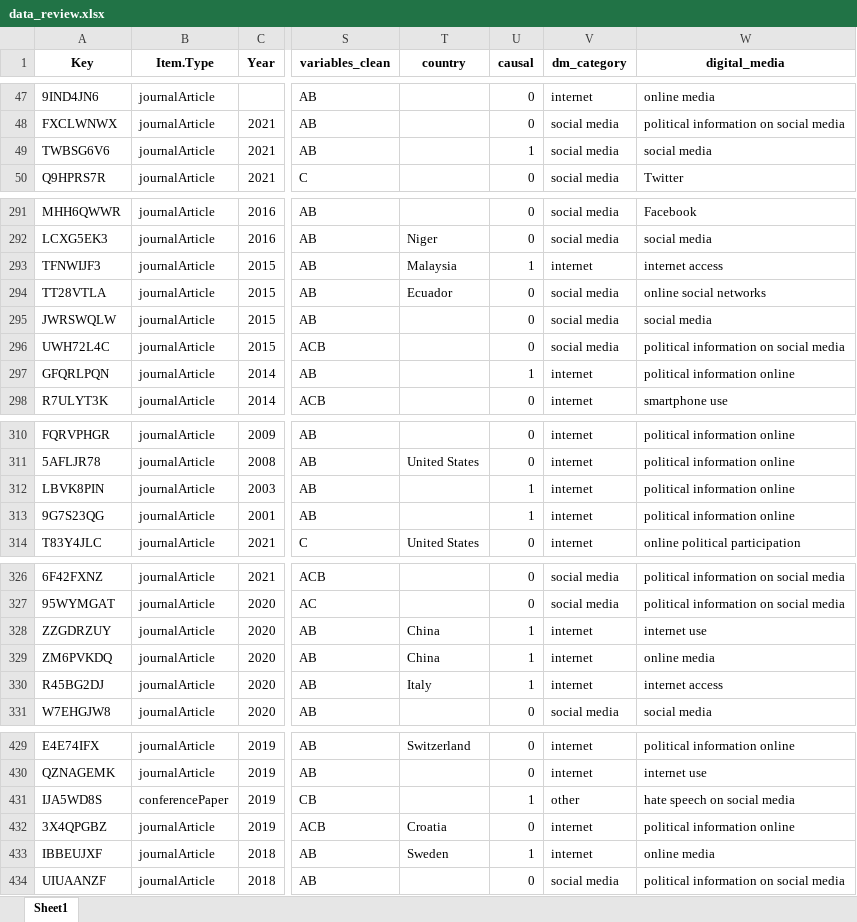
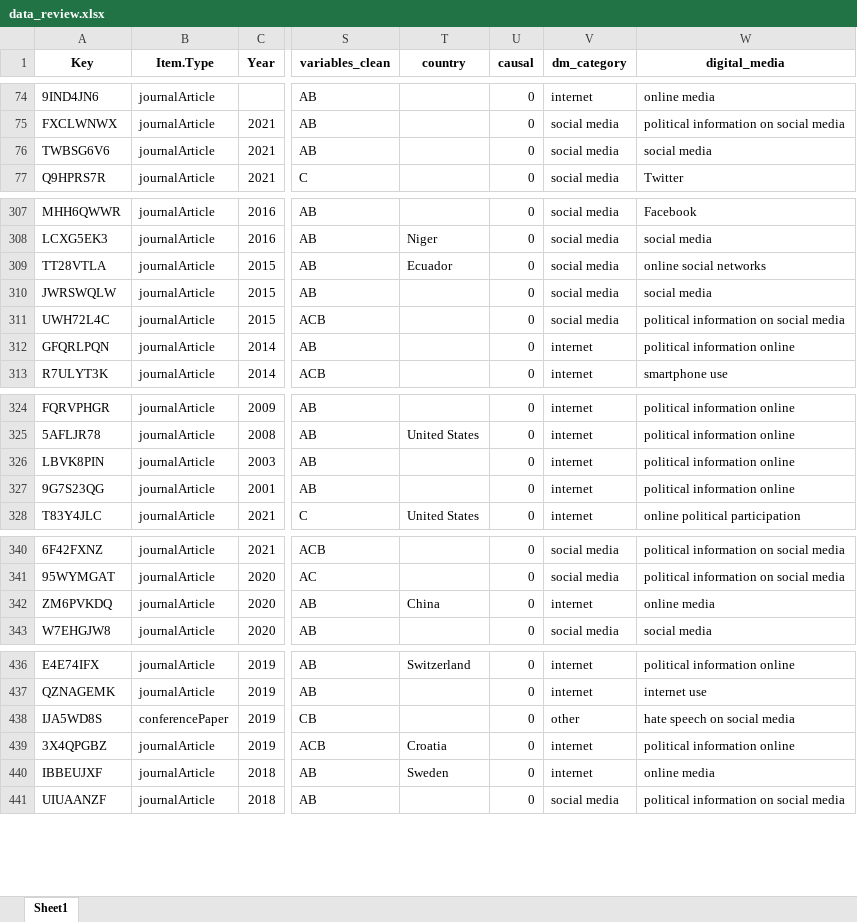
Before and after one commit to philipplorenz/review_clean, an Excel workbook: data_review.xlsx, sheet Sheet1, drawn as a sheet; only a part is shown, gaps mark what is left out; values as stored, in another font and other column widths than the file's, no borders; addresses are those after the commit; the diff covers the shown part only; the diff names each change by its address in the sheet, - before the commit and + after, or states it on an @@ line.

```diff
--- a/data_review.xlsx (sheet Sheet1)
+++ b/data_review.xlsx (sheet Sheet1)
-U76 (causal): 1
+U76 (causal): 0
@@ row 293 moved to row 12: TFNWIJF3 @@
-U312 (causal): 1
+U312 (causal): 0
-U326:U327 (causal): 1
+U326:U327 (causal): 0
@@ row 328 moved to row 14: ZZGDRZUY @@
-U342 (causal): 1
+U342 (causal): 0
@@ row 330 moved to row 15: R45BG2DJ @@
-U438 (causal): 1
+U438 (causal): 0
-U440 (causal): 1
+U440 (causal): 0
```
Also changed, not shown: 3 added rows, 3 removed rows, 21 moved rows and 14 edited cells elsewhere in this sheet.
